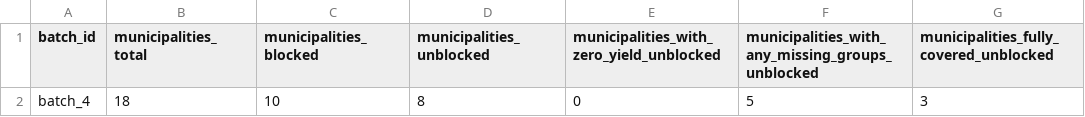
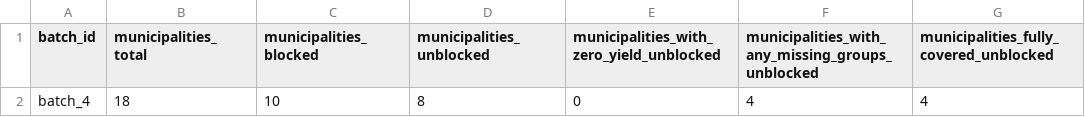
Before and after one commit to WmArmitage/municipal_mapper, a CSV file: outputs/batches/batch_4/qa_coverage_summary.csv, drawn as a sheet.

```diff
--- a/outputs/batches/batch_4/qa_coverage_summary.csv
+++ b/outputs/batches/batch_4/qa_coverage_summary.csv
@@ -1,2 +1,2 @@
 batch_id,municipalities_total,municipalities_blocked,municipalities_unblocked,municipalities_with_zero_yield_unblocked,municipalities_with_any_missing_groups_unblocked,municipalities_fully_covered_unblocked
-batch_4,18,10,8,0,5,3
+batch_4,18,10,8,0,4,4
```
Also changed, not shown: outputs/batches/batch_4/qa_batch_summary.csv, outputs/batches/batch_4/qa_manual_review.csv, 3 other files.
